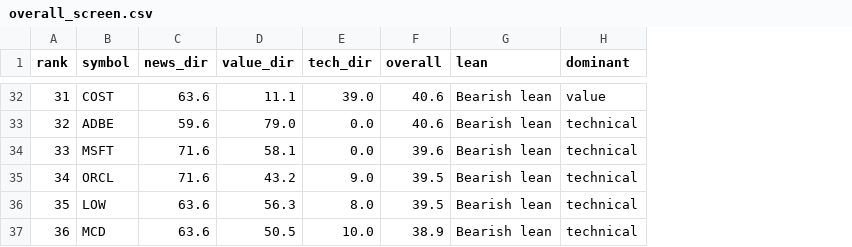
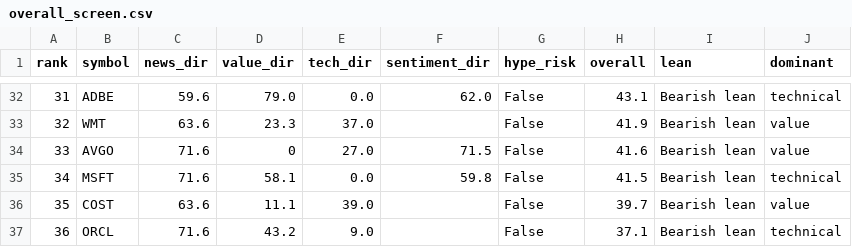
Before and after one commit to zhoze/claude-code, a CSV file: value-screener/data/results/overall_screen.csv, drawn as a sheet; only a part is shown, gaps mark what is left out; addresses are those after the commit; the diff covers the shown part only; the diff names each change by its address in the sheet, - before the commit and + after, or states it on an @@ line.

```diff
--- a/value-screener/data/results/overall_screen.csv
+++ b/value-screener/data/results/overall_screen.csv
+column F (sentiment_dir), rows 32-35: 62.0 |  | 71.5 | 59.8
+column G (hype_risk), rows 32-37: all False
-B32 (symbol): COST
+B32 (symbol): ADBE
-C32 (news_dir): 63.6
+C32 (news_dir): 59.6
-D32 (value_dir): 11.1
+D32 (value_dir): 79.0
-E32 (tech_dir): 39.0
+E32 (tech_dir): 0.0
-H32 (overall): 40.6
+H32 (overall): 43.1
-J32 (dominant): value
+J32 (dominant): technical
-B33 (symbol): ADBE
+B33 (symbol): WMT
-C33 (news_dir): 59.6
+C33 (news_dir): 63.6
-D33 (value_dir): 79.0
+D33 (value_dir): 23.3
-E33 (tech_dir): 0.0
+E33 (tech_dir): 37.0
-H33 (overall): 40.6
+H33 (overall): 41.9
-J33:J34 (dominant): technical
+J33:J34 (dominant): value
-B34 (symbol): MSFT
+B34 (symbol): AVGO
-D34 (value_dir): 58.1
+D34 (value_dir): 0
-E34 (tech_dir): 0.0
+E34 (tech_dir): 27.0
-H34 (overall): 39.6
+H34 (overall): 41.6
-B35 (symbol): ORCL
+B35 (symbol): MSFT
-D35 (value_dir): 43.2
+D35 (value_dir): 58.1
-E35 (tech_dir): 9.0
+E35 (tech_dir): 0.0
-H35 (overall): 39.5
+H35 (overall): 41.5
-B36 (symbol): LOW
+B36 (symbol): COST
-D36 (value_dir): 56.3
+D36 (value_dir): 11.1
-E36 (tech_dir): 8.0
+E36 (tech_dir): 39.0
-H36 (overall): 39.5
+H36 (overall): 39.7
-J36 (dominant): technical
+J36 (dominant): value
-B37 (symbol): MCD
+B37 (symbol): ORCL
-C37 (news_dir): 63.6
+C37 (news_dir): 71.6
-D37 (value_dir): 50.5
+D37 (value_dir): 43.2
-E37 (tech_dir): 10.0
+E37 (tech_dir): 9.0
-H37 (overall): 38.9
+H37 (overall): 37.1
```
Also changed, not shown: 101 edited cells elsewhere in this file, 6 other files.
